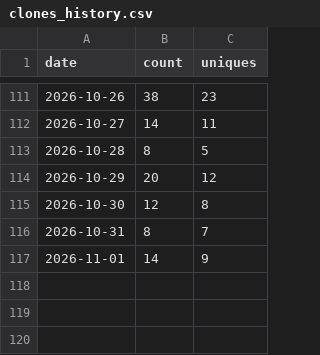
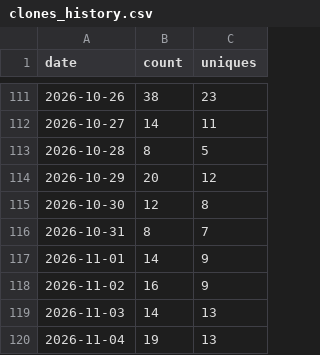
Before and after one commit to aws-samples/sample-pcap-analyzer-mcp, a CSV file: traffic-data/clones_history.csv, drawn as a sheet; only a part is shown, gaps mark what is left out; the diff names each change by its address in the sheet, - before the commit and + after, or states it on an @@ line.

```diff
--- a/traffic-data/clones_history.csv
+++ b/traffic-data/clones_history.csv
+row 118: 2026-11-02 | 16 | 9
+row 119: 2026-11-03 | 14 | 13
+row 120: 2026-11-04 | 19 | 13
```
Also changed, not shown: traffic-data/views_history.csv, 8 other files.
